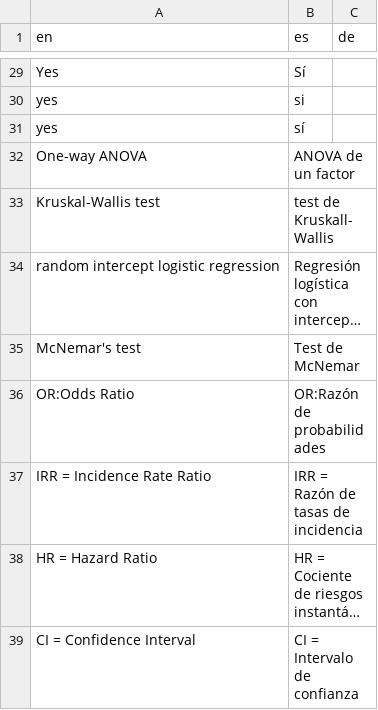
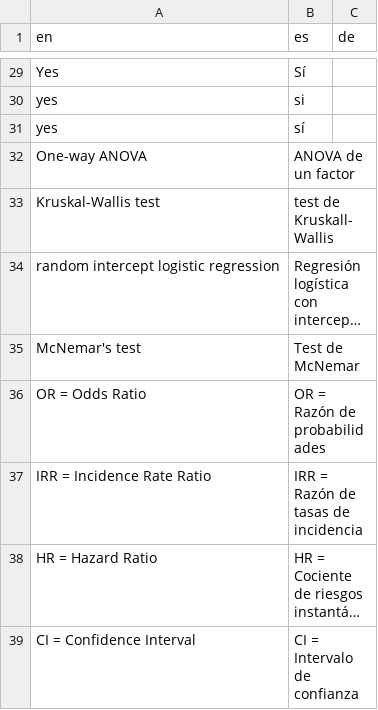
Before and after one commit to ddsjoberg/gtsummary, a CSV file: data-raw/gtsummary_translated.csv, drawn as a sheet; only a part is shown, gaps mark what is left out; long unchanged cells end in …; the diff names each change by its address in the sheet, - before the commit and + after, or states it on an @@ line.

```diff
--- a/data-raw/gtsummary_translated.csv
+++ b/data-raw/gtsummary_translated.csv
-A36 (en): OR:Odds Ratio
+A36 (en): OR = Odds Ratio
-B36 (es): OR:Razón de probabilidades
+B36 (es): OR = Razón de probabilidades
```
Also changed, not shown: 1 other file.
